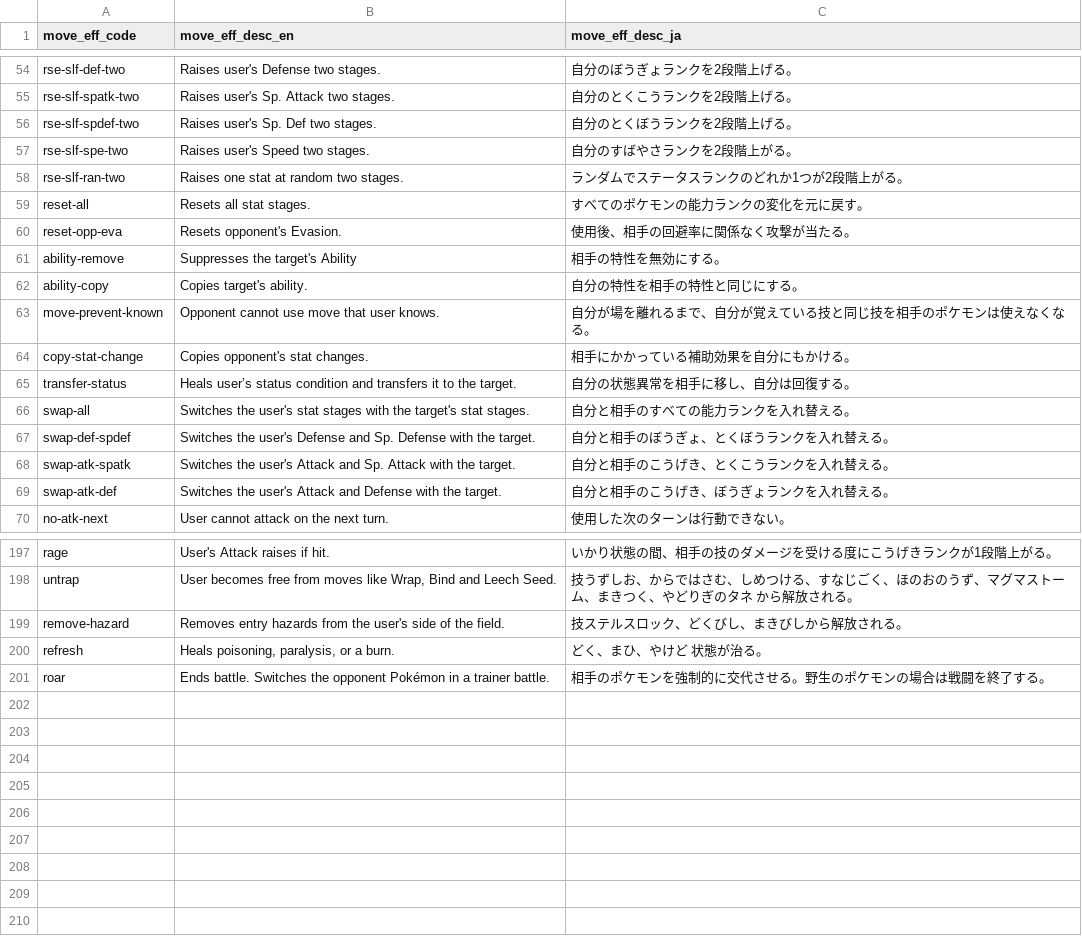
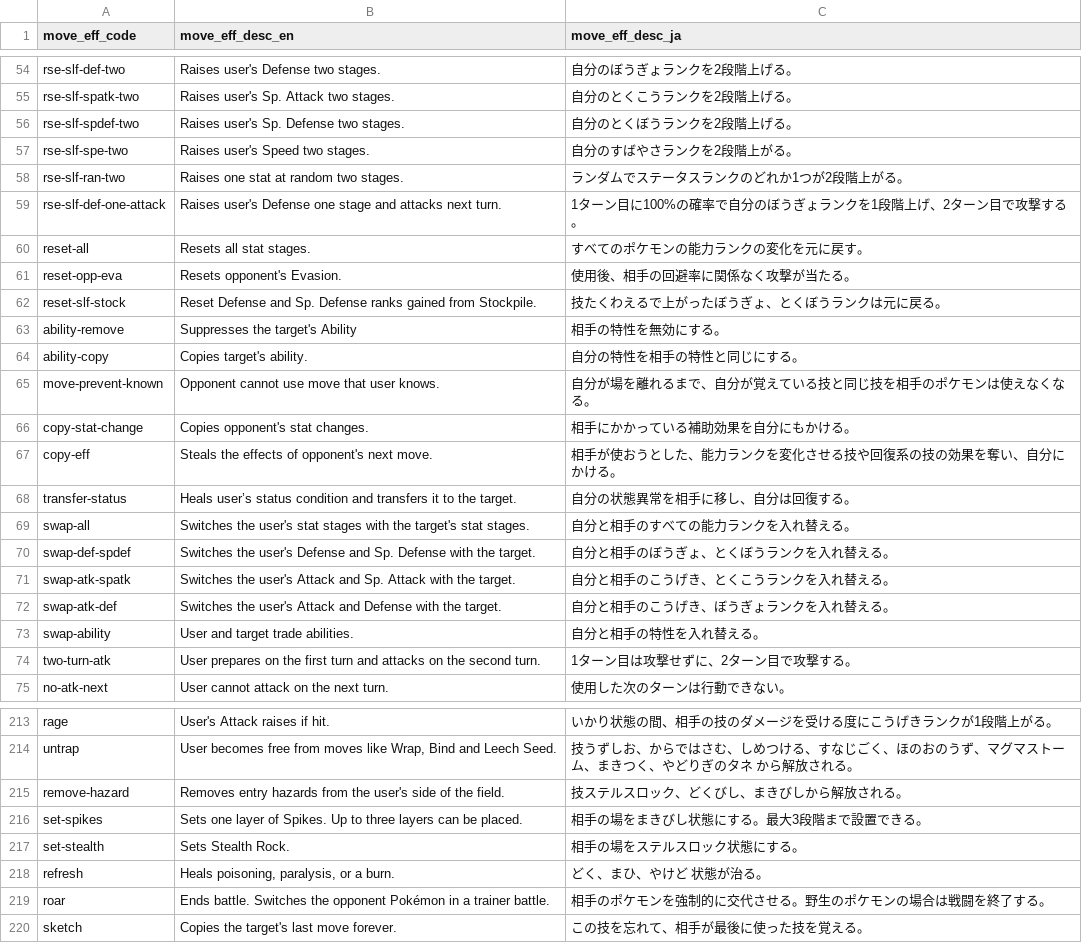
Before and after one commit to morenopilaralejandro/kingin, a CSV file: mysql/csv/move-eff.csv, drawn as a sheet; only a part is shown, gaps mark what is left out; the diff covers the shown part only.

```diff
--- a/mysql/csv/move-eff.csv
+++ b/mysql/csv/move-eff.csv
@@ -55,7 +55,9 @@ rse-slf-def-two,Raises user's Defense two stages.,自分のぼうぎょランク
 rse-slf-spatk-two,Raises user's Sp. Attack two stages.,自分のとくこうランクを2段階上げる。
-rse-slf-spdef-two,Raises user's Sp. Def two stages.,自分のとくぼうランクを2段階上げる。
+rse-slf-spdef-two,Raises user's Sp. Defense two stages.,自分のとくぼうランクを2段階上げる。
 rse-slf-spe-two,Raises user's Speed two stages.,自分のすばやさランクを2段階上がる。
 rse-slf-ran-two,Raises one stat at random two stages.,ランダムでステータスランクのどれか1つが2段階上がる。
+rse-slf-def-one-attack,Raises user's Defense one stage and attacks next turn.,1ターン目に100%の確率で自分のぼうぎょランクを1段階上げ、2ターン目で攻撃する。
 reset-all,Resets all stat stages.,すべてのポケモンの能力ランクの変化を元に戻す。
 reset-opp-eva,Resets opponent's Evasion.,使用後、相手の回避率に関係なく攻撃が当たる。
+reset-slf-stock,Reset Defense and Sp. Defense ranks gained from Stockpile.,技たくわえるで上がったぼうぎょ、とくぼうランクは元に戻る。
 ability-remove,Suppresses the target's Ability,相手の特性を無効にする。
@@ -64,2 +66,3 @@ move-prevent-known,Opponent cannot use move that user knows.,自分が場を離
 copy-stat-change,Copies opponent's stat changes.,相手にかかっている補助効果を自分にもかける。
+copy-eff,Steals the effects of opponent's next move.,相手が使おうとした、能力ランクを変化させる技や回復系の技の効果を奪い、自分にかける。
 transfer-status,Heals user’s status condition and transfers it to the target.,自分の状態異常を相手に移し、自分は回復する。
@@ -69,2 +72,4 @@ swap-atk-spatk,Switches the user's Attack and Sp. Attack with the target.,自分
 swap-atk-def,Switches the user's Attack and Defense with the target.,自分と相手のこうげき、ぼうぎょランクを入れ替える。
+swap-ability,User and target trade abilities.,自分と相手の特性を入れ替える。
+two-turn-atk,User prepares on the first turn and attacks on the second turn.,1ターン目は攻撃せずに、2ターン目で攻撃する。
 no-atk-next,User cannot attack on the next turn.,使用した次のターンは行動できない。
@@ -199,3 +215,6 @@ untrap,"User becomes free from moves like Wrap, Bind and Leech Seed.",技うず
 remove-hazard,Removes entry hazards from the user's side of the field.,技ステルスロック、どくびし、まきびしから解放される。
+set-spikes,Sets one layer of Spikes. Up to three layers can be placed.,相手の場をまきびし状態にする。最大3段階まで設置できる。
+set-stealth,Sets Stealth Rock.,相手の場をステルスロック状態にする。
 refresh,"Heals poisoning, paralysis, or a burn.",どく、まひ、やけど 状態が治る。
 roar,Ends battle. Switches the opponent Pokémon in a trainer battle.,相手のポケモンを強制的に交代させる。野生のポケモンの場合は戦闘を終了する。
+sketch,Copies the target's last move forever.,この技を忘れて、相手が最後に使った技を覚える。
```
Also changed, not shown: 11 added rows and 3 edited cells elsewhere in this file, mysql/csv/move-cause-eff.csv, mysql/csv/move-trgt.csv, 5 other files.
